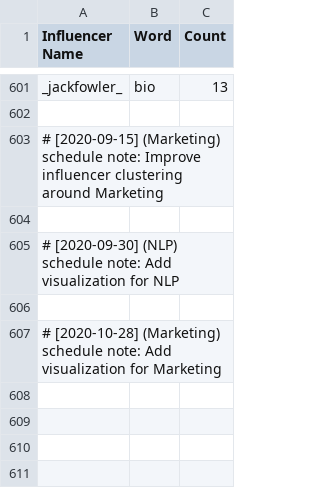
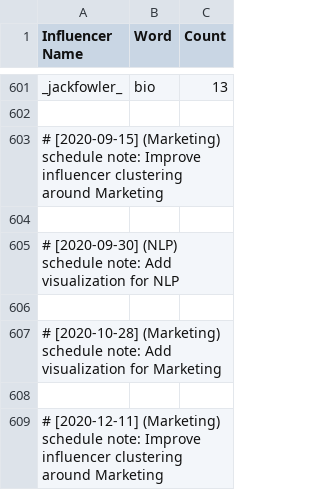
Before and after one commit to martindao/PM_Smart-Market-AI, a CSV file: Analysis Module/Results/keywords/influencer_keywords_nltk.csv, drawn as a sheet; only a part is shown, gaps mark what is left out.

Commit message:
Improve influencer clustering around Marketing

```diff
--- a/Analysis Module/Results/keywords/influencer_keywords_nltk.csv
+++ b/Analysis Module/Results/keywords/influencer_keywords_nltk.csv
@@ -607 +607,3 @@ _jackfowler_,bio,13
 # [2020-10-28] (Marketing) schedule note: Add visualization for Marketing
+
+# [2020-12-11] (Marketing) schedule note: Improve influencer clustering around Marketing
```
